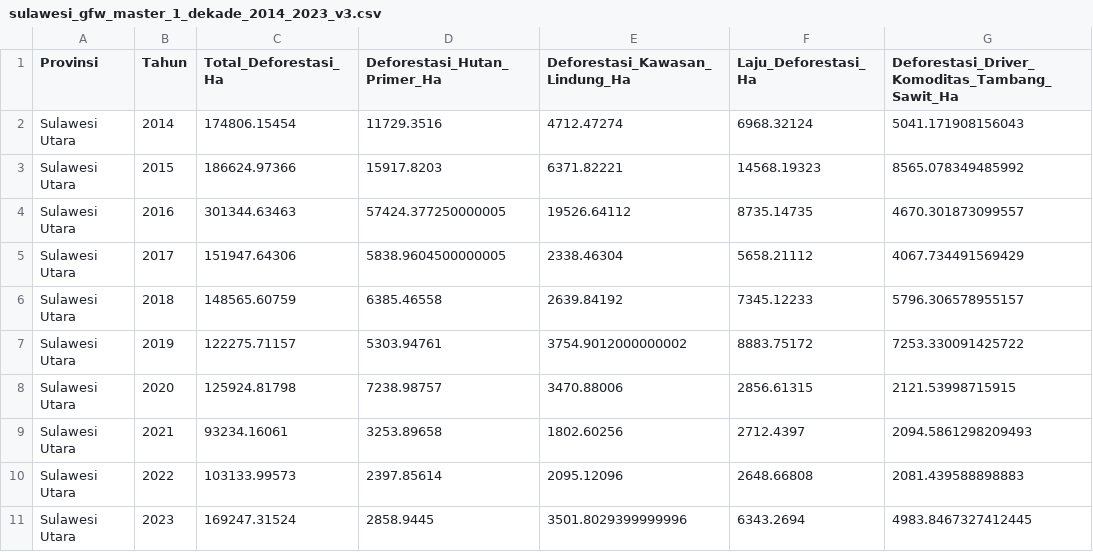
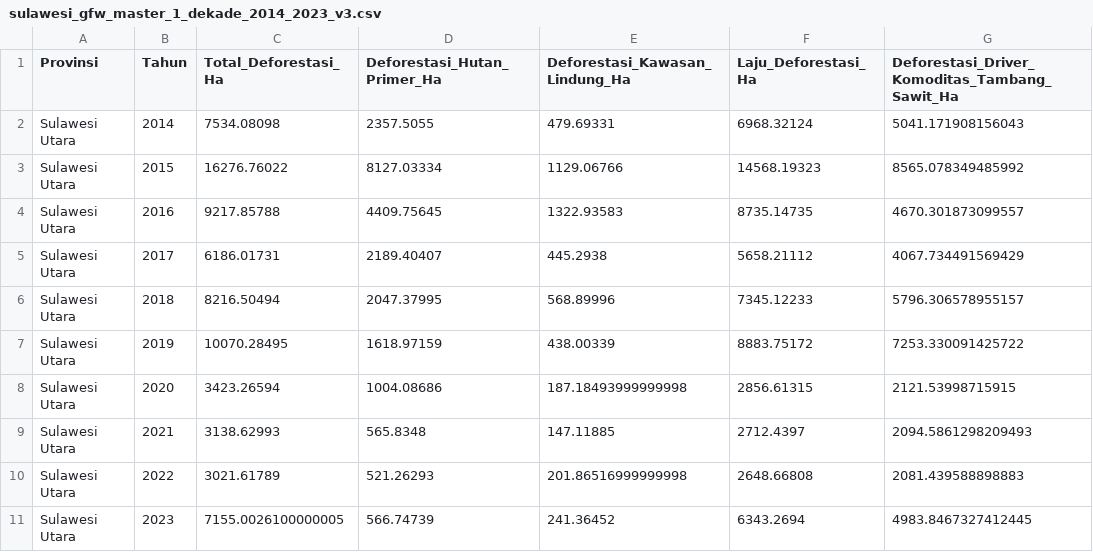
Before and after one commit to HenryAi-SIBERMU/ECC, a CSV file: data/processed/sulawesi_gfw_master_1_dekade_2014_2023_v3.csv, drawn as a sheet; only a part is shown; the diff covers the shown part only; the diff names each change by its address in the sheet, - before the commit and + after, or states it on an @@ line.

Commit message:
fix(gfw): re-consolidate master v3 dataset to fix province deforestation mapping for sulteng

```diff
--- a/data/processed/sulawesi_gfw_master_1_dekade_2014_2023_v3.csv
+++ b/data/processed/sulawesi_gfw_master_1_dekade_2014_2023_v3.csv
-C2 (Total_Deforestasi_Ha): 174806.15454
+C2 (Total_Deforestasi_Ha): 7534.08098
-D2 (Deforestasi_Hutan_Primer_Ha): 11729.3516
+D2 (Deforestasi_Hutan_Primer_Ha): 2357.5055
-E2 (Deforestasi_Kawasan_Lindung_Ha): 4712.47274
+E2 (Deforestasi_Kawasan_Lindung_Ha): 479.69331
-C3 (Total_Deforestasi_Ha): 186624.97366
+C3 (Total_Deforestasi_Ha): 16276.76022
-D3 (Deforestasi_Hutan_Primer_Ha): 15917.8203
+D3 (Deforestasi_Hutan_Primer_Ha): 8127.03334
-E3 (Deforestasi_Kawasan_Lindung_Ha): 6371.82221
+E3 (Deforestasi_Kawasan_Lindung_Ha): 1129.06766
-C4 (Total_Deforestasi_Ha): 301344.63463
+C4 (Total_Deforestasi_Ha): 9217.85788
-D4 (Deforestasi_Hutan_Primer_Ha): 57424.377250000005
+D4 (Deforestasi_Hutan_Primer_Ha): 4409.75645
-E4 (Deforestasi_Kawasan_Lindung_Ha): 19526.64112
+E4 (Deforestasi_Kawasan_Lindung_Ha): 1322.93583
-C5 (Total_Deforestasi_Ha): 151947.64306
+C5 (Total_Deforestasi_Ha): 6186.01731
-D5 (Deforestasi_Hutan_Primer_Ha): 5838.9604500000005
+D5 (Deforestasi_Hutan_Primer_Ha): 2189.40407
-E5 (Deforestasi_Kawasan_Lindung_Ha): 2338.46304
+E5 (Deforestasi_Kawasan_Lindung_Ha): 445.2938
-C6 (Total_Deforestasi_Ha): 148565.60759
+C6 (Total_Deforestasi_Ha): 8216.50494
-D6 (Deforestasi_Hutan_Primer_Ha): 6385.46558
+D6 (Deforestasi_Hutan_Primer_Ha): 2047.37995
-E6 (Deforestasi_Kawasan_Lindung_Ha): 2639.84192
+E6 (Deforestasi_Kawasan_Lindung_Ha): 568.89996
-C7 (Total_Deforestasi_Ha): 122275.71157
+C7 (Total_Deforestasi_Ha): 10070.28495
-D7 (Deforestasi_Hutan_Primer_Ha): 5303.94761
+D7 (Deforestasi_Hutan_Primer_Ha): 1618.97159
-E7 (Deforestasi_Kawasan_Lindung_Ha): 3754.9012000000002
+E7 (Deforestasi_Kawasan_Lindung_Ha): 438.00339
-C8 (Total_Deforestasi_Ha): 125924.81798
+C8 (Total_Deforestasi_Ha): 3423.26594
-D8 (Deforestasi_Hutan_Primer_Ha): 7238.98757
+D8 (Deforestasi_Hutan_Primer_Ha): 1004.08686
-E8 (Deforestasi_Kawasan_Lindung_Ha): 3470.88006
+E8 (Deforestasi_Kawasan_Lindung_Ha): 187.18493999999998
-C9 (Total_Deforestasi_Ha): 93234.16061
+C9 (Total_Deforestasi_Ha): 3138.62993
-D9 (Deforestasi_Hutan_Primer_Ha): 3253.89658
+D9 (Deforestasi_Hutan_Primer_Ha): 565.8348
-E9 (Deforestasi_Kawasan_Lindung_Ha): 1802.60256
+E9 (Deforestasi_Kawasan_Lindung_Ha): 147.11885
-C10 (Total_Deforestasi_Ha): 103133.99573
+C10 (Total_Deforestasi_Ha): 3021.61789
-D10 (Deforestasi_Hutan_Primer_Ha): 2397.85614
+D10 (Deforestasi_Hutan_Primer_Ha): 521.26293
-E10 (Deforestasi_Kawasan_Lindung_Ha): 2095.12096
+E10 (Deforestasi_Kawasan_Lindung_Ha): 201.86516999999998
-C11 (Total_Deforestasi_Ha): 169247.31524
+C11 (Total_Deforestasi_Ha): 7155.0026100000005
-D11 (Deforestasi_Hutan_Primer_Ha): 2858.9445
+D11 (Deforestasi_Hutan_Primer_Ha): 566.74739
-E11 (Deforestasi_Kawasan_Lindung_Ha): 3501.8029399999996
+E11 (Deforestasi_Kawasan_Lindung_Ha): 241.36452
```
Also changed, not shown: 150 edited cells elsewhere in this file.
